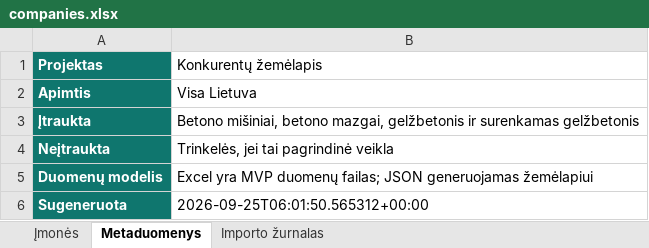
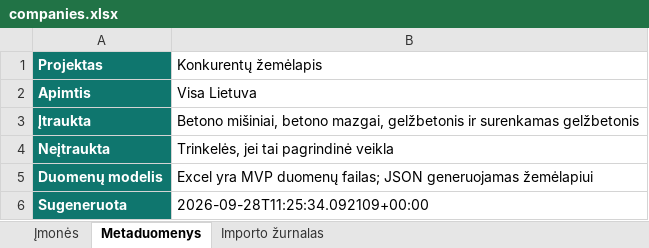
Before and after one commit to arturaskolobuckis/KonkurentuZemelapis, an Excel workbook: data/companies.xlsx, sheet Metaduomenys, drawn as a sheet; values as stored, in another font and other column widths than the file's, no borders; the diff names each change by its address in the sheet, - before the commit and + after, or states it on an @@ line.

```diff
--- a/data/companies.xlsx (sheet Metaduomenys)
+++ b/data/companies.xlsx (sheet Metaduomenys)
-B6 (Konkurentų žemėlapis): 2026-09-25T06:01:50.565312+00:00
+B6 (Konkurentų žemėlapis): 2026-09-28T11:25:34.092109+00:00
```
Also changed, not shown: sheet Importo žurnalas, 2 other files.
